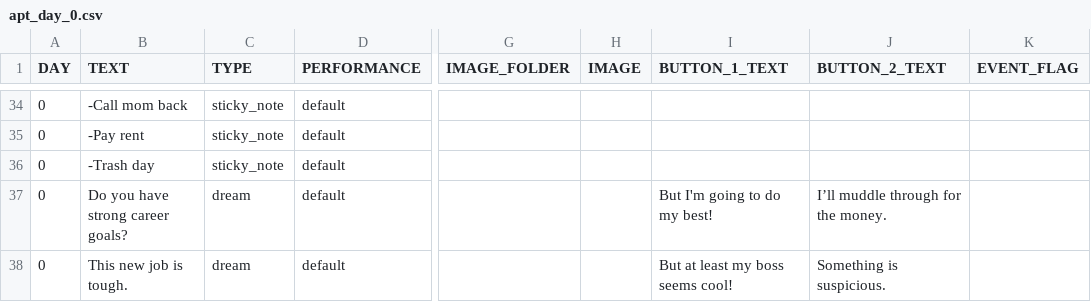
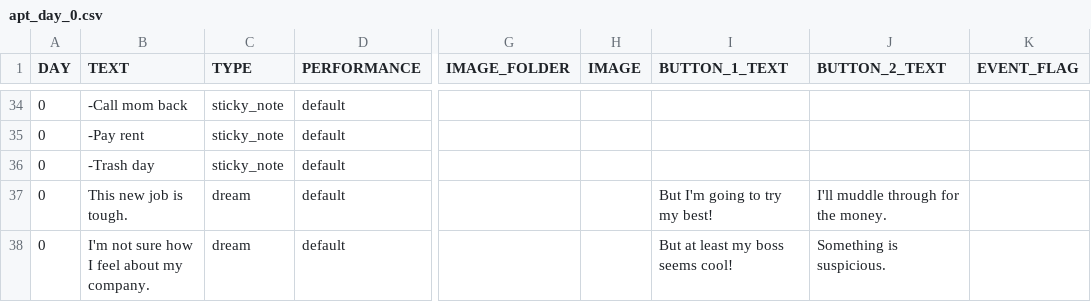
Before and after one commit to hobg0blin/dataville, a CSV file: DataVille/game/game_files/apt_day_0.csv, drawn as a sheet; only a part is shown, gaps mark what is left out; the diff covers the shown part only; the diff names each change by its address in the sheet, - before the commit and + after, or states it on an @@ line.

```diff
--- a/DataVille/game/game_files/apt_day_0.csv
+++ b/DataVille/game/game_files/apt_day_0.csv
-B37 (TEXT): Do you have strong career goals?
+B37 (TEXT): This new job is tough.
-I37 (BUTTON_1_TEXT): But I'm going to do my best!
+I37 (BUTTON_1_TEXT): But I'm going to try my best!
-J37 (BUTTON_2_TEXT): I’ll muddle through for the money.
+J37 (BUTTON_2_TEXT): I'll muddle through for the money.
-B38 (TEXT): This new job is tough.
+B38 (TEXT): I'm not sure how I feel about my company.
```
Also changed, not shown: 1 removed row and 4 edited cells elsewhere in this file, DataVille/game/game_files/apt_day_1.csv, DataVille/game/game_files/tasks_day_1.csv, 23 other files.
